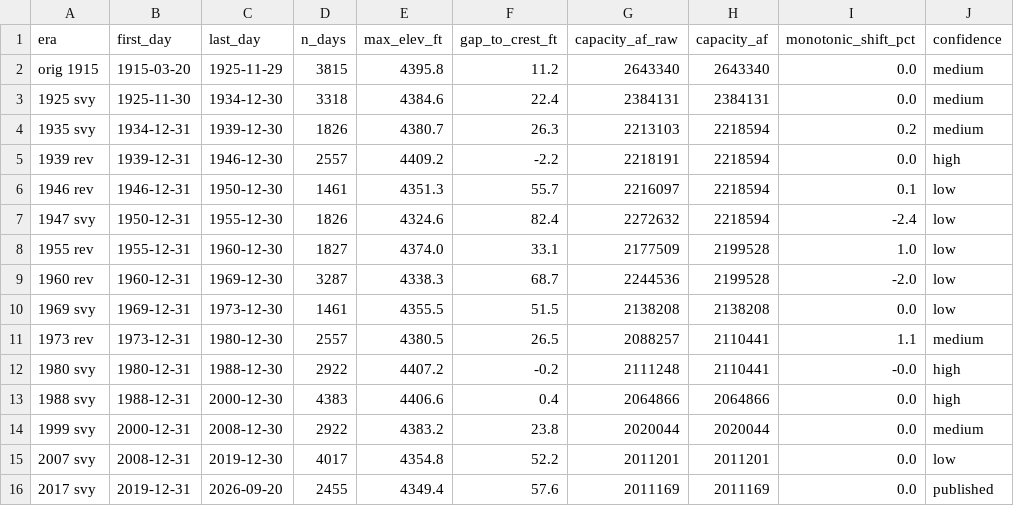
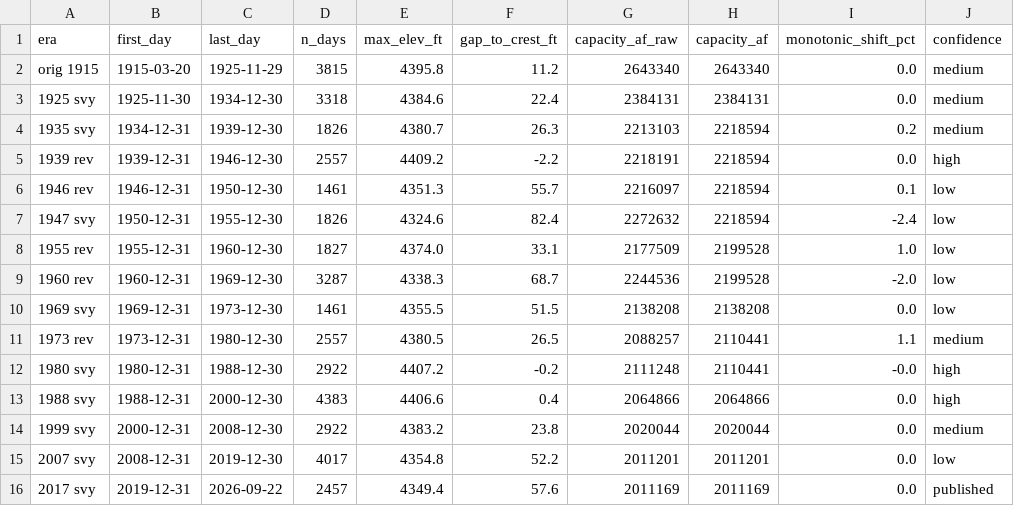
Before and after one commit to New-Mexico-Water/nmwater, a CSV file: reports/elephant_butte_capacity_eras.csv, drawn as a sheet.

```diff
--- a/reports/elephant_butte_capacity_eras.csv
+++ b/reports/elephant_butte_capacity_eras.csv
@@ -15,2 +15,2 @@ orig 1915,1915-03-20,1925-11-29,3815,4395.8,11.2,2643340,2643340,0.0,medium
 2007 svy,2008-12-31,2019-12-30,4017,4354.8,52.2,2011201,2011201,0.0,low
-2017 svy,2019-12-31,2026-09-20,2455,4349.4,57.6,2011169,2011169,0.0,published
+2017 svy,2019-12-31,2026-09-22,2457,4349.4,57.6,2011169,2011169,0.0,published
```
Also changed, not shown: reports/elephant_butte_annual_fill.csv, reports/reservoir_annual_fill.csv, 50 other files.
